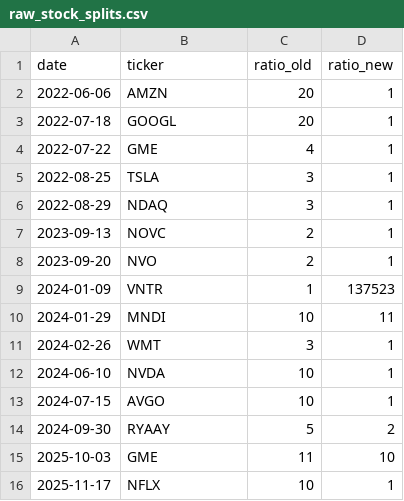
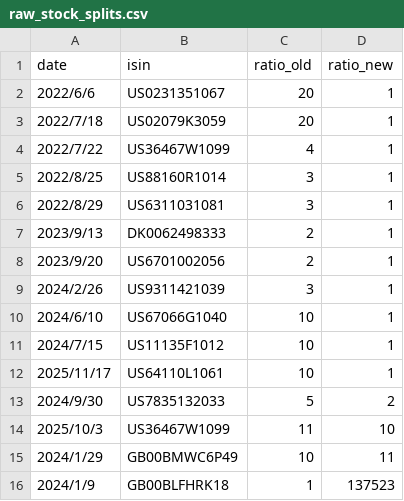
Before and after one commit to skeiwo/t212-portfolio-project, a CSV file: transform/seeds/raw_stock_splits.csv, drawn as a sheet.

Commit message:
Replaced ticker by isin in raw_stock_splits.csv seed and updated stg_stock_splits.sql model accordingly

```diff
--- a/transform/seeds/raw_stock_splits.csv
+++ b/transform/seeds/raw_stock_splits.csv
@@ -1,16 +1,16 @@
-date,ticker,ratio_old,ratio_new
-2022-06-06,AMZN,20,1
-2022-07-18,GOOGL,20,1
-2022-07-22,GME,4,1
-2022-08-25,TSLA,3,1
-2022-08-29,NDAQ,3,1
-2023-09-13,NOVC,2,1
-2023-09-20,NVO,2,1
-2024-01-09,VNTR,1,137523
-2024-01-29,MNDI,10,11
-2024-02-26,WMT,3,1
-2024-06-10,NVDA,10,1
-2024-07-15,AVGO,10,1
-2024-09-30,RYAAY,5,2
-2025-10-03,GME,11,10
-2025-11-17,NFLX,10,1
+date,isin,ratio_old,ratio_new
+2022/6/6,US0231351067,20,1
+2022/7/18,US02079K3059,20,1
+2022/7/22,US36467W1099,4,1
+2022/8/25,US88160R1014,3,1
+2022/8/29,US6311031081,3,1
+2023/9/13,DK0062498333,2,1
+2023/9/20,US6701002056,2,1
+2024/2/26,US9311421039,3,1
+2024/6/10,US67066G1040,10,1
+2024/7/15,US11135F1012,10,1
+2025/11/17,US64110L1061,10,1
+2024/9/30,US7835132033,5,2
+2025/10/3,US36467W1099,11,10
+2024/1/29,GB00BMWC6P49,10,11
+2024/1/9,GB00BLFHRK18,1,137523
```
Also changed, not shown: 1 other file.
